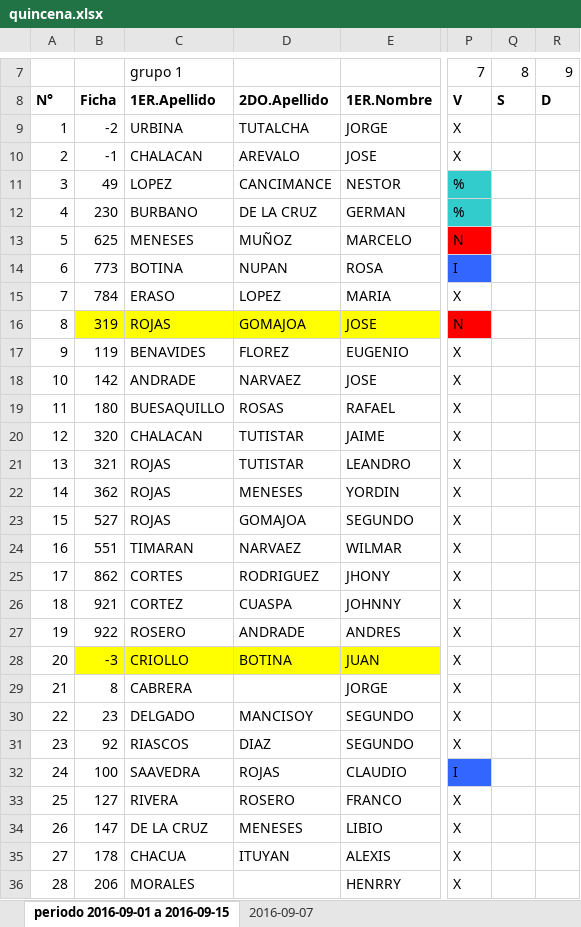
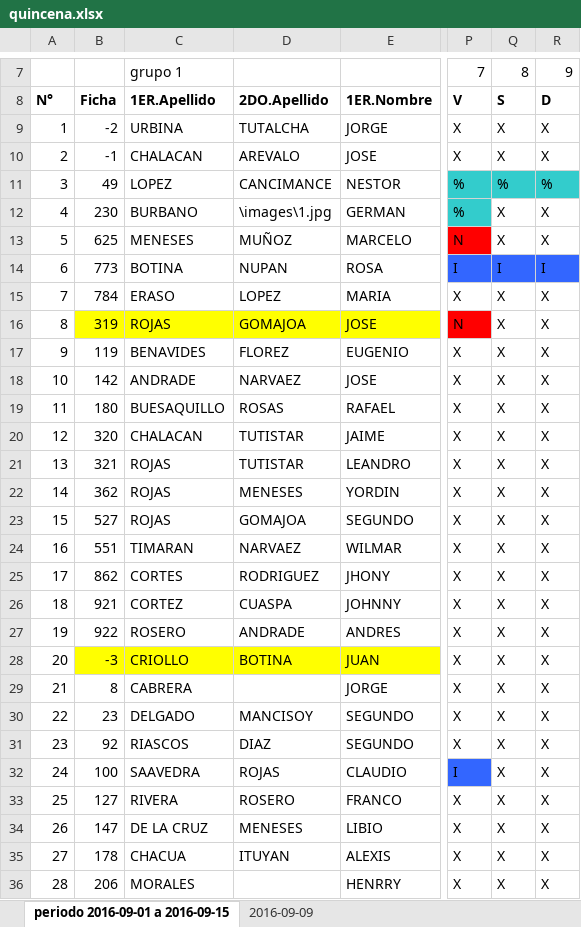
Before and after one commit to jorgearmandotu/personal, an Excel workbook: personal/quincena.xlsx, sheet periodo 2016-09-01 a 2016-09-15, drawn as a sheet; only a part is shown, gaps mark what is left out; values as stored, in another font and other column widths than the file's, no borders; the diff covers the shown part only; the diff names each change by its address in the sheet, - before the commit and + after, or states it on an @@ line.

Commit message:
asda

```diff
--- a/personal/quincena.xlsx (sheet periodo 2016-09-01 a 2016-09-15)
+++ b/personal/quincena.xlsx (sheet periodo 2016-09-01 a 2016-09-15)
-sheet tab: 2016-09-07
+sheet tab: 2016-09-09
-Q9:Q10: (empty)
+Q9:Q10: X
-R9:R10: (empty)
+R9:R10: X
-Q11: (empty)
+Q11: %
-Q11:R11 fill: none
+Q11:R11 fill: #33CCCC
-R11: (empty)
+R11: %
-D12: DE LA CRUZ
+D12: \images\1.jpg
-Q12:Q13: (empty)
+Q12:Q13: X
-R12:R13: (empty)
+R12:R13: X
-Q14: (empty)
+Q14: I
-Q14:R14 fill: none
+Q14:R14 fill: #3366FF
-R14: (empty)
+R14: I
-Q15:Q36: (empty)
+Q15:Q36: X
-R15:R36: (empty)
+R15:R36: X
```
Also changed, not shown: 255 edited cells elsewhere in this sheet, sheet 2016-09-09.
